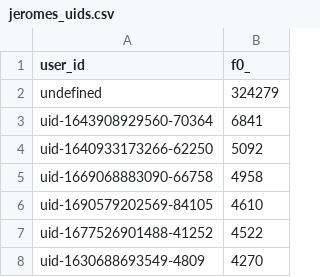
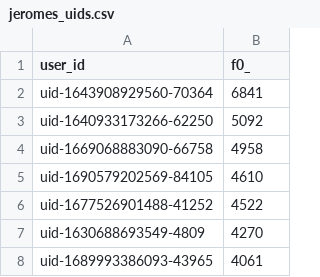
Before and after one commit to harsh4723/ddosify-configs, a CSV file: jeromes_uids.csv, drawn as a sheet; only a part is shown; the shorter side is filled out with more unchanged rows; the diff names each change by its address in the sheet, - before the commit and + after, or states it on an @@ line.

```diff
--- a/jeromes_uids.csv
+++ b/jeromes_uids.csv
-row 2: undefined | 324279
```
Also changed, not shown: 1 other file.
